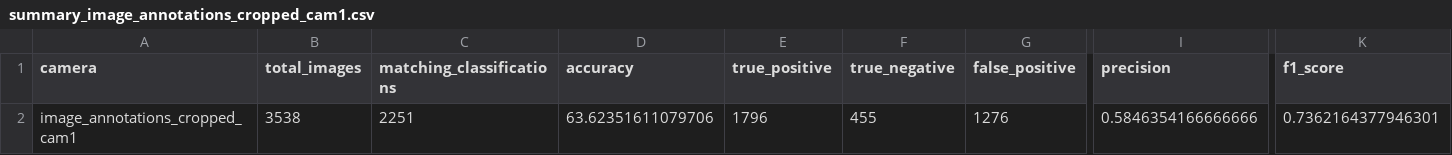
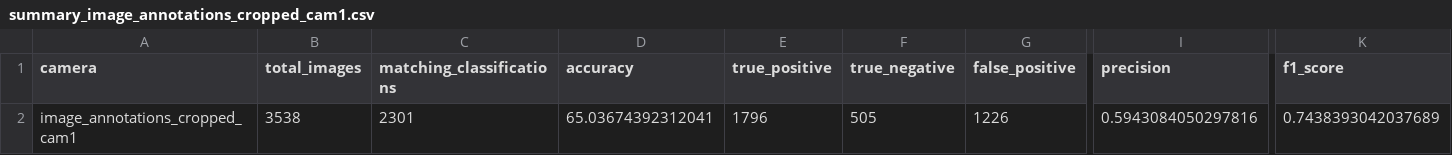
Before and after one commit to TunUsaha/Person-Image-Quality-Classifier, a CSV file: output/comparison/summary_image_annotations_cropped_cam1.csv, drawn as a sheet; only a part is shown, gaps mark what is left out; the diff names each change by its address in the sheet, - before the commit and + after, or states it on an @@ line.

```diff
--- a/output/comparison/summary_image_annotations_cropped_cam1.csv
+++ b/output/comparison/summary_image_annotations_cropped_cam1.csv
-C2 (matching_classifications): 2251
+C2 (matching_classifications): 2301
-D2 (accuracy): 63.62351611079706
+D2 (accuracy): 65.03674392312041
-F2 (true_negative): 455
+F2 (true_negative): 505
-G2 (false_positive): 1276
+G2 (false_positive): 1226
-I2 (precision): 0.5846354166666666
+I2 (precision): 0.5943084050297816
-K2 (f1_score): 0.7362164377946301
+K2 (f1_score): 0.7438393042037689
```
Also changed, not shown: output/comparison/comparison_image_annotations_cropped_cam1.csv, output/comparison/comparison_image_annotations_cropped_cam2.csv, 5 other files.
